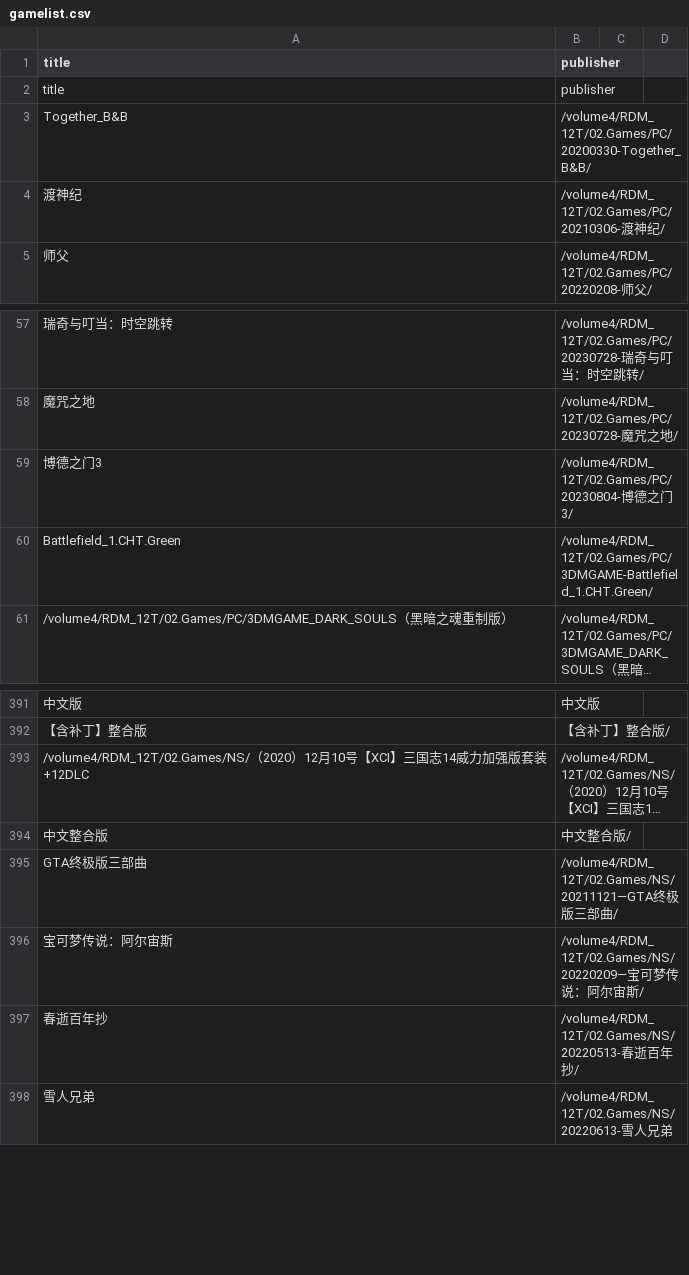
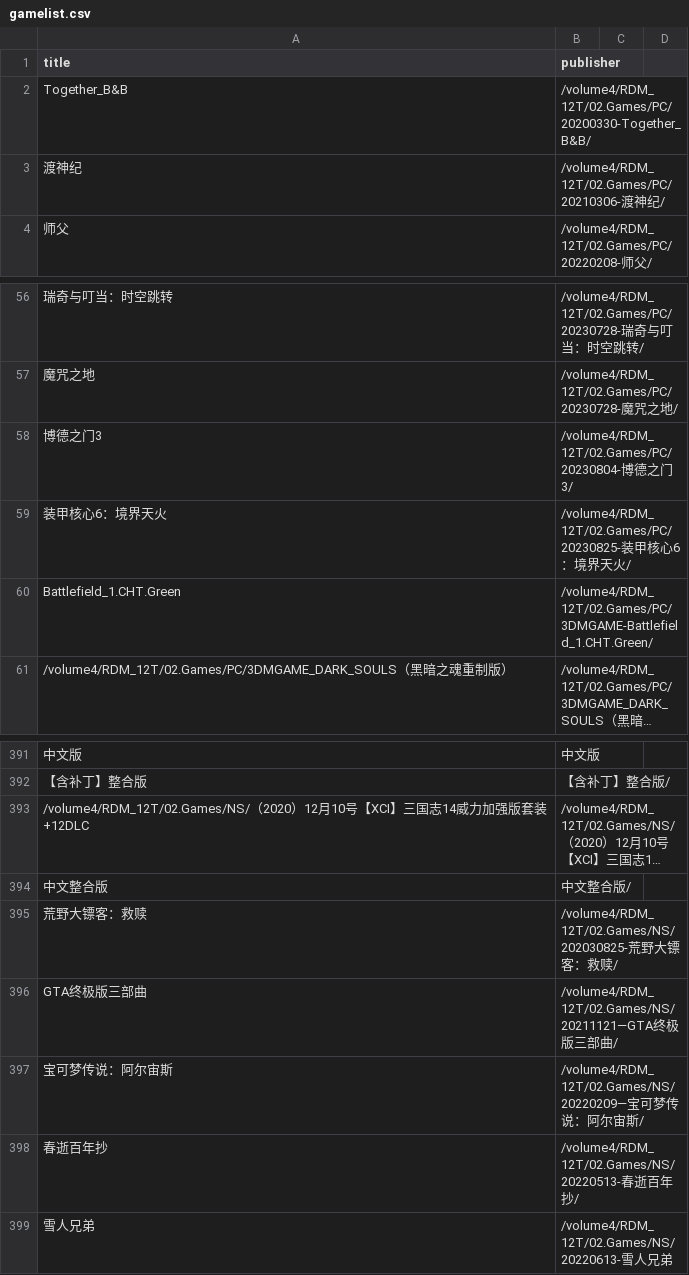
Before and after one commit to wangrui1573/calibre_data, a CSV file: books/gamelist.csv, drawn as a sheet; only a part is shown, gaps mark what is left out; long unchanged cells end in …; removed rows and columns are numbered as before the commit, all else as after; the diff names each change by its address in the sheet, - before the commit and + after, or states it on an @@ line.

```diff
--- a/books/gamelist.csv
+++ b/books/gamelist.csv
-row 2: title | publisher
+row 59: 装甲核心6：境界天火 | /volume4/RDM_12T/02.Games/PC/20230825-装甲核心6：境界天火/
+row 395: 荒野大镖客：救赎 | /volume4/RDM_12T/02.Games/NS/202030825-荒野大镖客：救赎/
```
Also changed, not shown: books/history.csv, 15 other files.
